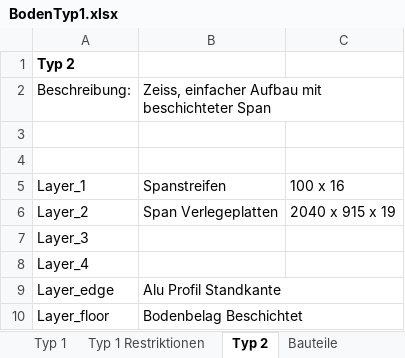
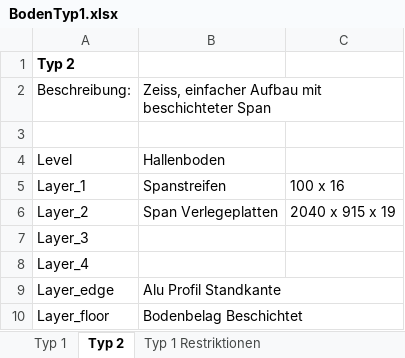
Before and after one commit to PBUM2Point0/BuildingFairs, an Excel workbook: Sample/BodenTyp1.xlsx, sheet Typ 2, drawn as a sheet; values as stored, in another font and other column widths than the file's, no borders; the diff names each change by its address in the sheet, - before the commit and + after, or states it on an @@ line.

```diff
--- a/Sample/BodenTyp1.xlsx (sheet Typ 2)
+++ b/Sample/BodenTyp1.xlsx (sheet Typ 2)
@@ sheet tab order changed: Typ 1 | Typ 2 | Typ 1 Restriktionen @@
-row 4: (empty)
+row 4: Level | Hallenboden
```
Also changed, not shown: sheet Layer_Kon, sheet Bauteile Gesamt, sheet Typ 1, other sheet tabs.
